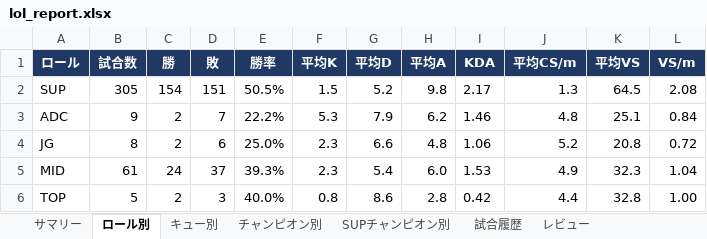
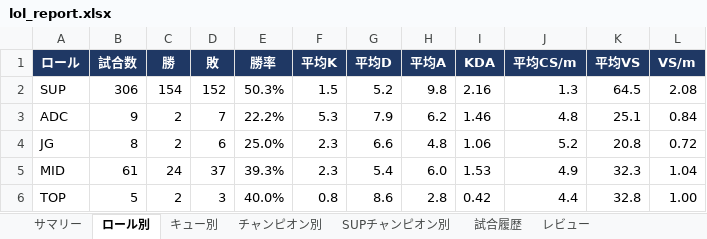
Before and after one commit to kenchi1209-hub/LoL-SUP-Tracker, an Excel workbook: data/excel/lol_report.xlsx, sheet ロール別, drawn as a sheet; values as stored, in another font and other column widths than the file's, no borders; conditional formats not drawn; the diff names each change by its address in the sheet, - before the commit and + after, or states it on an @@ line.

```diff
--- a/data/excel/lol_report.xlsx (sheet ロール別)
+++ b/data/excel/lol_report.xlsx (sheet ロール別)
-B2 (試合数): 305
+B2 (試合数): 306
-D2 (敗): 151
+D2 (敗): 152
-E2 (勝率): 50.5%
+E2 (勝率): 50.3%
-I2 (KDA): 2.17
+I2 (KDA): 2.16
```
Also changed, not shown: sheet 試合履歴, sheet レビュー, sheet サマリー, sheet キュー別, sheet SUPチャンピオン別, sheet チャンピオン別, 23 other files.
